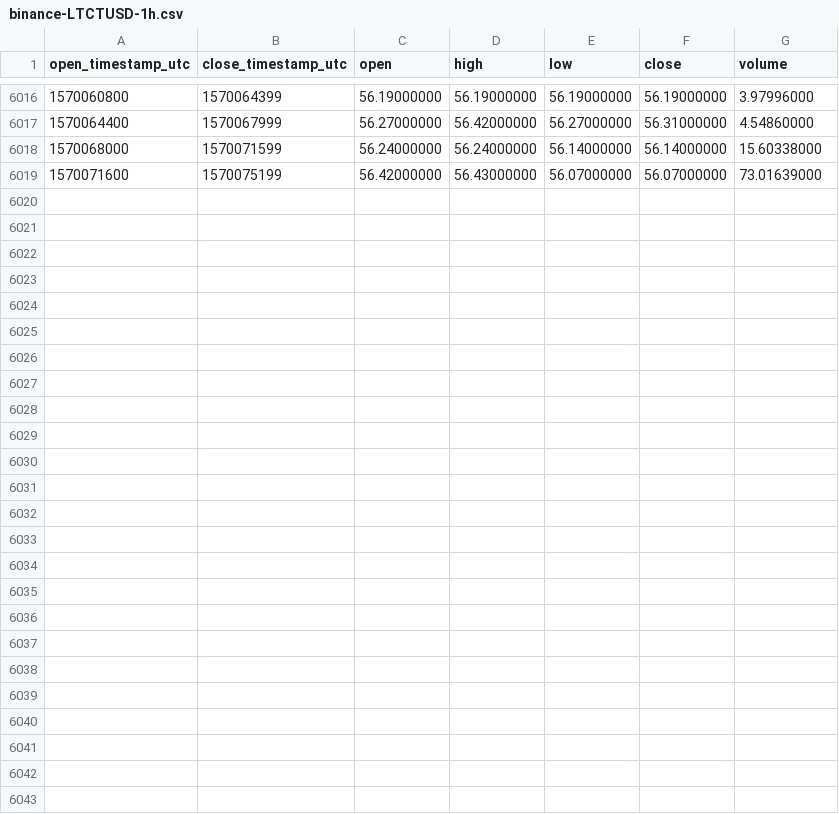
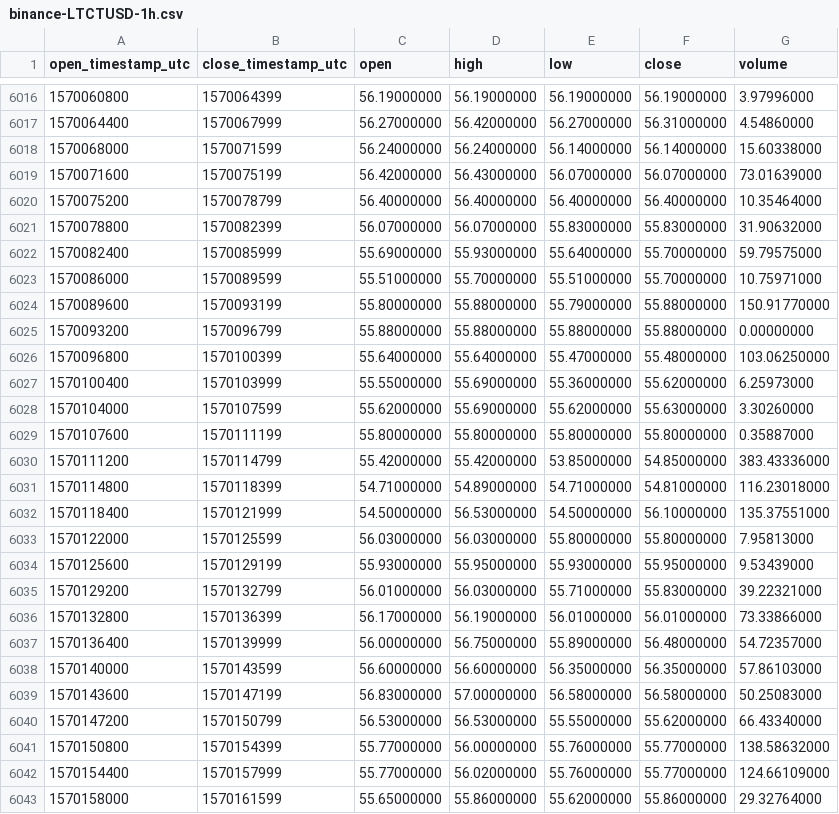
Before and after one commit to cryptobigbro/binance-LTCTUSD, a CSV file: binance-LTCTUSD-1h.csv, drawn as a sheet; only a part is shown, gaps mark what is left out; the diff names each change by its address in the sheet, - before the commit and + after, or states it on an @@ line.

Commit message:
Update OHLCV data.

```diff
--- a/binance-LTCTUSD-1h.csv
+++ b/binance-LTCTUSD-1h.csv
+row 6020: 1570075200 | 1570078799 | 56.40000000 | 56.40000000 | 56.40000000 | 56.40000000 | 10.35464000
+row 6021: 1570078800 | 1570082399 | 56.07000000 | 56.07000000 | 55.83000000 | 55.83000000 | 31.90632000
+row 6022: 1570082400 | 1570085999 | 55.69000000 | 55.93000000 | 55.64000000 | 55.70000000 | 59.79575000
+row 6023: 1570086000 | 1570089599 | 55.51000000 | 55.70000000 | 55.51000000 | 55.70000000 | 10.75971000
+row 6024: 1570089600 | 1570093199 | 55.80000000 | 55.88000000 | 55.79000000 | 55.88000000 | 150.91770000
+row 6025: 1570093200 | 1570096799 | 55.88000000 | 55.88000000 | 55.88000000 | 55.88000000 | 0.00000000
+row 6026: 1570096800 | 1570100399 | 55.64000000 | 55.64000000 | 55.47000000 | 55.48000000 | 103.06250000
+row 6027: 1570100400 | 1570103999 | 55.55000000 | 55.69000000 | 55.36000000 | 55.62000000 | 6.25973000
+row 6028: 1570104000 | 1570107599 | 55.62000000 | 55.69000000 | 55.62000000 | 55.63000000 | 3.30260000
+row 6029: 1570107600 | 1570111199 | 55.80000000 | 55.80000000 | 55.80000000 | 55.80000000 | 0.35887000
+row 6030: 1570111200 | 1570114799 | 55.42000000 | 55.42000000 | 53.85000000 | 54.85000000 | 383.43336000
+row 6031: 1570114800 | 1570118399 | 54.71000000 | 54.89000000 | 54.71000000 | 54.81000000 | 116.23018000
+row 6032: 1570118400 | 1570121999 | 54.50000000 | 56.53000000 | 54.50000000 | 56.10000000 | 135.37551000
+row 6033: 1570122000 | 1570125599 | 56.03000000 | 56.03000000 | 55.80000000 | 55.80000000 | 7.95813000
+row 6034: 1570125600 | 1570129199 | 55.93000000 | 55.95000000 | 55.93000000 | 55.95000000 | 9.53439000
+row 6035: 1570129200 | 1570132799 | 56.01000000 | 56.03000000 | 55.71000000 | 55.83000000 | 39.22321000
+row 6036: 1570132800 | 1570136399 | 56.17000000 | 56.19000000 | 56.01000000 | 56.01000000 | 73.33866000
+row 6037: 1570136400 | 1570139999 | 56.00000000 | 56.75000000 | 55.89000000 | 56.48000000 | 54.72357000
+row 6038: 1570140000 | 1570143599 | 56.60000000 | 56.60000000 | 56.35000000 | 56.35000000 | 57.86103000
+row 6039: 1570143600 | 1570147199 | 56.83000000 | 57.00000000 | 56.58000000 | 56.58000000 | 50.25083000
+row 6040: 1570147200 | 1570150799 | 56.53000000 | 56.53000000 | 55.55000000 | 55.62000000 | 66.43340000
+row 6041: 1570150800 | 1570154399 | 55.77000000 | 56.00000000 | 55.76000000 | 55.77000000 | 138.58632000
+row 6042: 1570154400 | 1570157999 | 55.77000000 | 56.02000000 | 55.76000000 | 55.77000000 | 124.66109000
+row 6043: 1570158000 | 1570161599 | 55.65000000 | 55.86000000 | 55.62000000 | 55.86000000 | 29.32764000
```
Also changed, not shown: binance-LTCTUSD-1d.csv.
